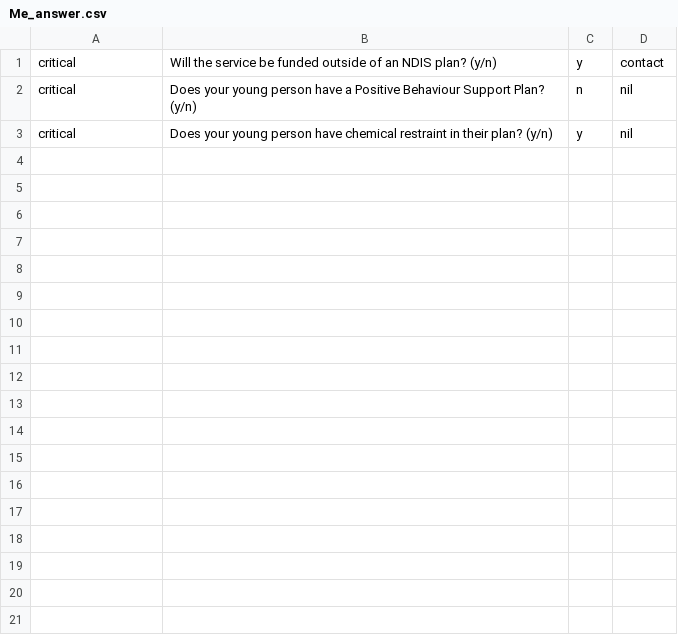
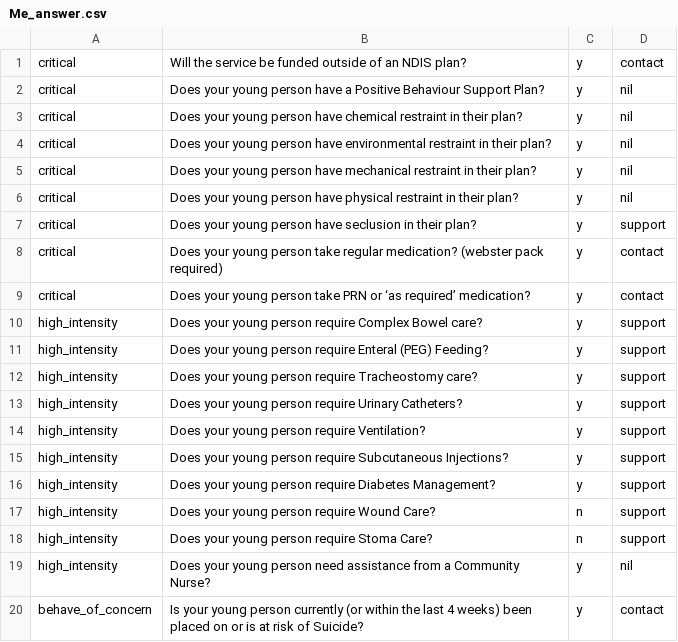
Before and after one commit to NekoUnborn/AndrewDuggan_T1A3, a CSV file: saved_data/Me_answer.csv, drawn as a sheet; only a part is shown; the diff covers the shown part only.

```diff
--- a/saved_data/Me_answer.csv
+++ b/saved_data/Me_answer.csv
@@ -1,3 +1,20 @@
-critical,Will the service be funded outside of an NDIS plan? (y/n),y,contact
-critical,Does your young person have a Positive Behaviour Support Plan? (y/n),n,nil
-critical,Does your young person have chemical restraint in their plan? (y/n),y,nil
+critical,Will the service be funded outside of an NDIS plan?,y,contact
+critical,Does your young person have a Positive Behaviour Support Plan?,y,nil
+critical,Does your young person have chemical restraint in their plan?,y,nil
+critical,Does your young person have environmental restraint in their plan?,y,nil
+critical,Does your young person have mechanical restraint in their plan?,y,nil
+critical,Does your young person have physical restraint in their plan?,y,nil
+critical,Does your young person have seclusion in their plan?,y,support
+critical,Does your young person take regular medication? (webster pack required),y,contact
+critical,Does your young person take PRN or ‘as required’ medication?,y,contact
+high_intensity, Does your young person require Complex Bowel care?,y,support
+high_intensity, Does your young person require Enteral (PEG) Feeding?,y,support
+high_intensity, Does your young person require Tracheostomy care?,y,support
+high_intensity, Does your young person require Urinary Catheters?,y,support
+high_intensity, Does your young person require Ventilation?,y,support
+high_intensity, Does your young person require Subcutaneous Injections?,y,support
+high_intensity, Does your young person require Diabetes Management?,y,support
+high_intensity, Does your young person require Wound Care?,n,support
+high_intensity, Does your young person require Stoma Care?,n,support
+high_intensity, Does your young person need assistance from a Community Nurse?,y,nil
+behave_of_concern, Is your young person currently (or within the last 4 weeks) been placed on or is at risk of Suicide?,y,contact
```
Also changed, not shown: 26 added rows elsewhere in this file, saved_data/Andrew_answer.csv, saved_data/questions.csv, 8 other files.
